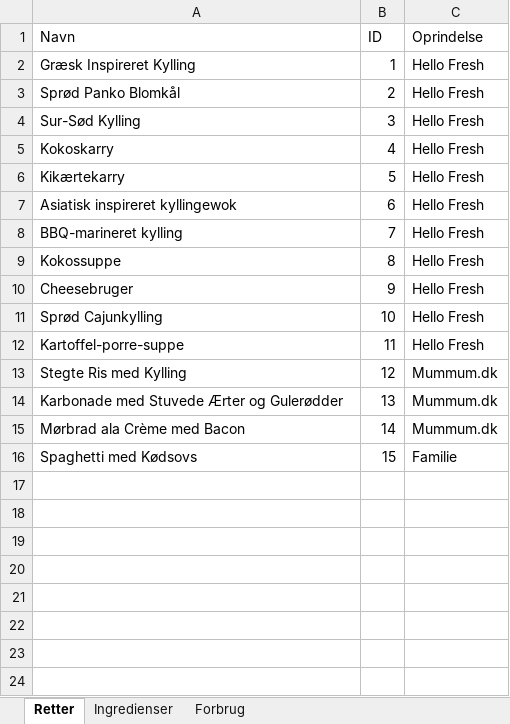
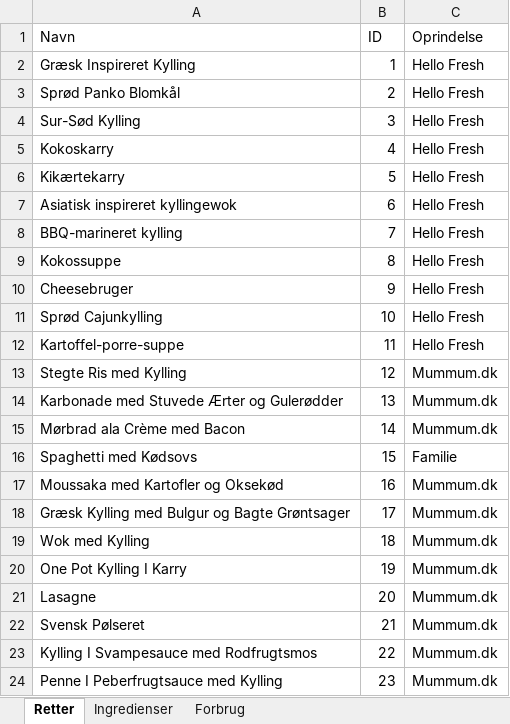
Before and after one commit to Rosenkrands/opskrifter, an Excel workbook: src/recipes.xlsx, sheet Retter, drawn as a sheet; values as stored, in another font and other column widths than the file's, no borders; the diff names each change by its address in the sheet, - before the commit and + after, or states it on an @@ line.

```diff
--- a/src/recipes.xlsx (sheet Retter)
+++ b/src/recipes.xlsx (sheet Retter)
+row 17: Moussaka med Kartofler og Oksekød | 16 | Mummum.dk
+row 18: Græsk Kylling med Bulgur og Bagte Grøntsager | 17 | Mummum.dk
+row 19: Wok med Kylling | 18 | Mummum.dk
+row 20: One Pot Kylling I Karry | 19 | Mummum.dk
+row 21: Lasagne | 20 | Mummum.dk
+row 22: Svensk Pølseret | 21 | Mummum.dk
+row 23: Kylling I Svampesauce med Rodfrugtsmos | 22 | Mummum.dk
+row 24: Penne I Peberfrugtsauce med Kylling | 23 | Mummum.dk
```
Also changed, not shown: sheet Forbrug, sheet Ingredienser.
